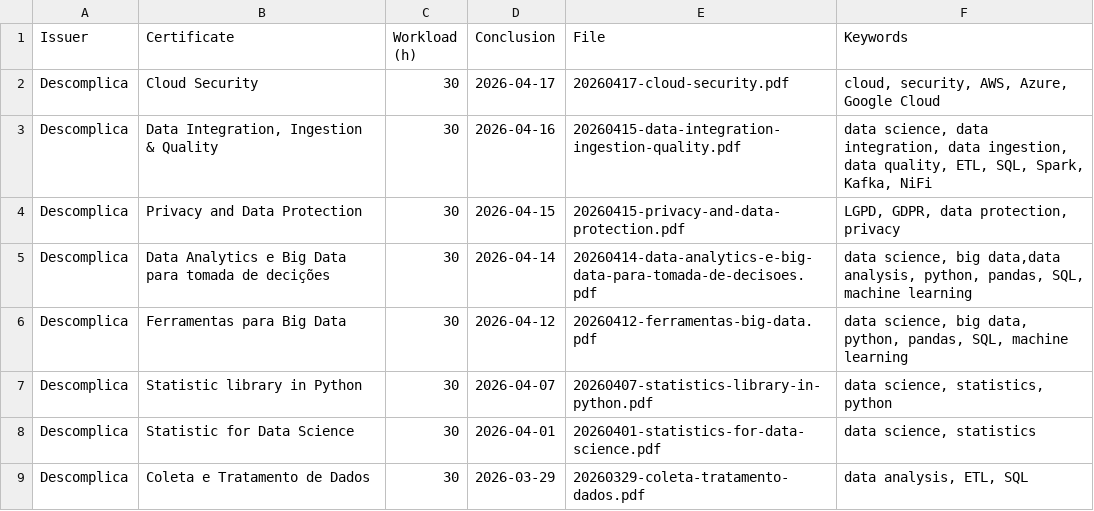
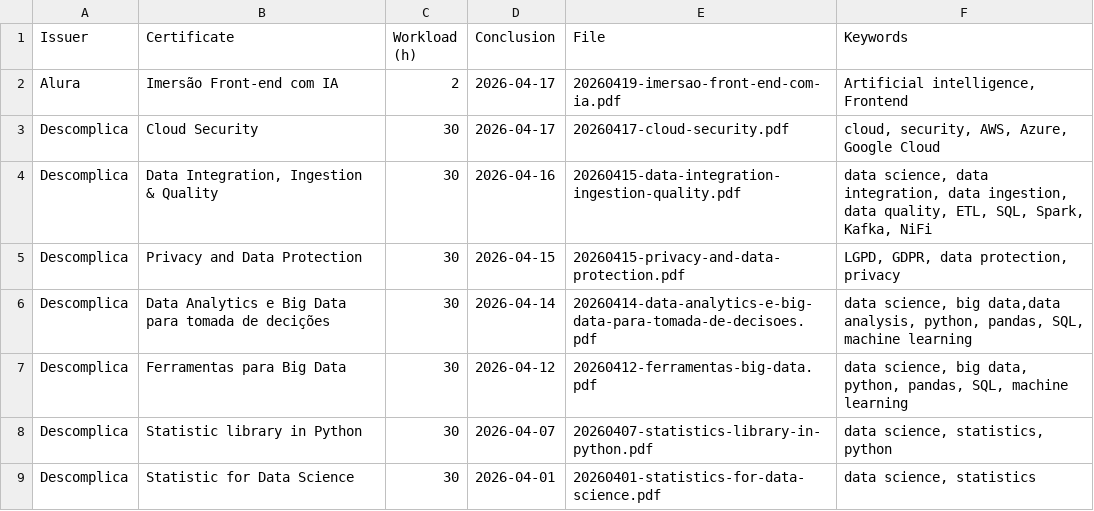
Before and after one commit to georgemaia/certificados-repo, a CSV file: files/certificados.csv, drawn as a sheet; only a part is shown; the shorter side is filled out with more unchanged rows.

Commit message:
Imersão Front-end com IA

```diff
--- a/files/certificados.csv
+++ b/files/certificados.csv
@@ -1,2 +1,3 @@
 Issuer,"Certificate",Workload (h),Conclusion,File,"Keywords"
+"Alura","Imersão Front-end com IA",2,2026-04-17,20260419-imersao-front-end-com-ia.pdf,"Artificial intelligence, Frontend"
 "Descomplica","Cloud Security",30,2026-04-17,20260417-cloud-security.pdf,"cloud, security, AWS, Azure, Google Cloud"
```
Also changed, not shown: 1 other file.
